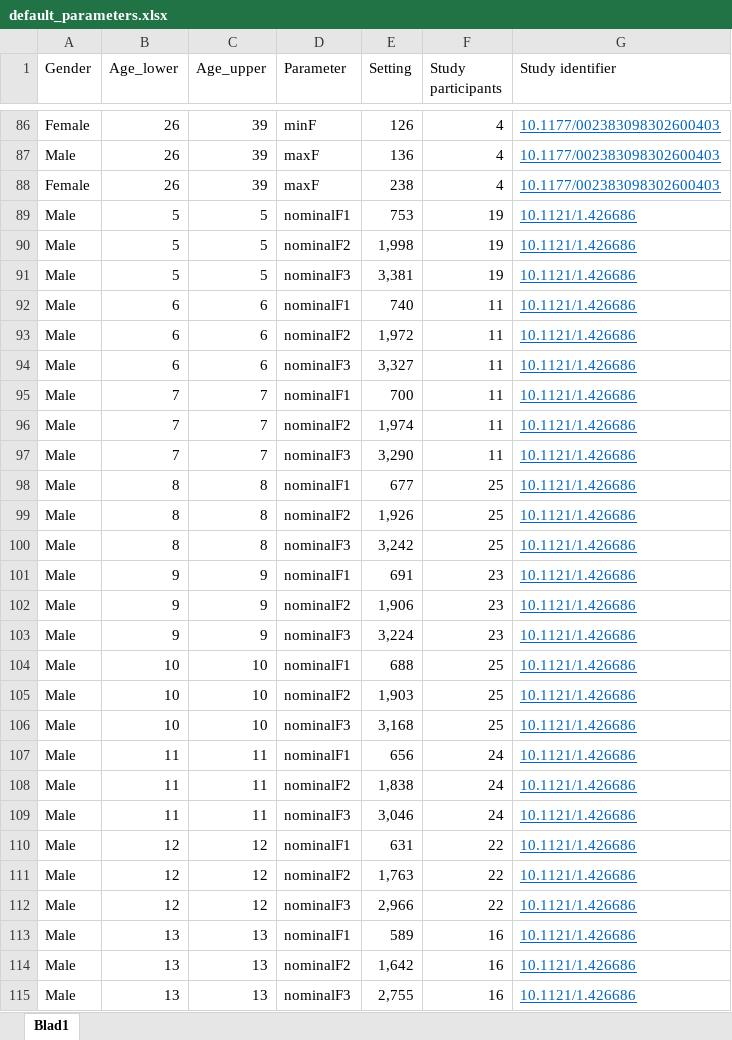
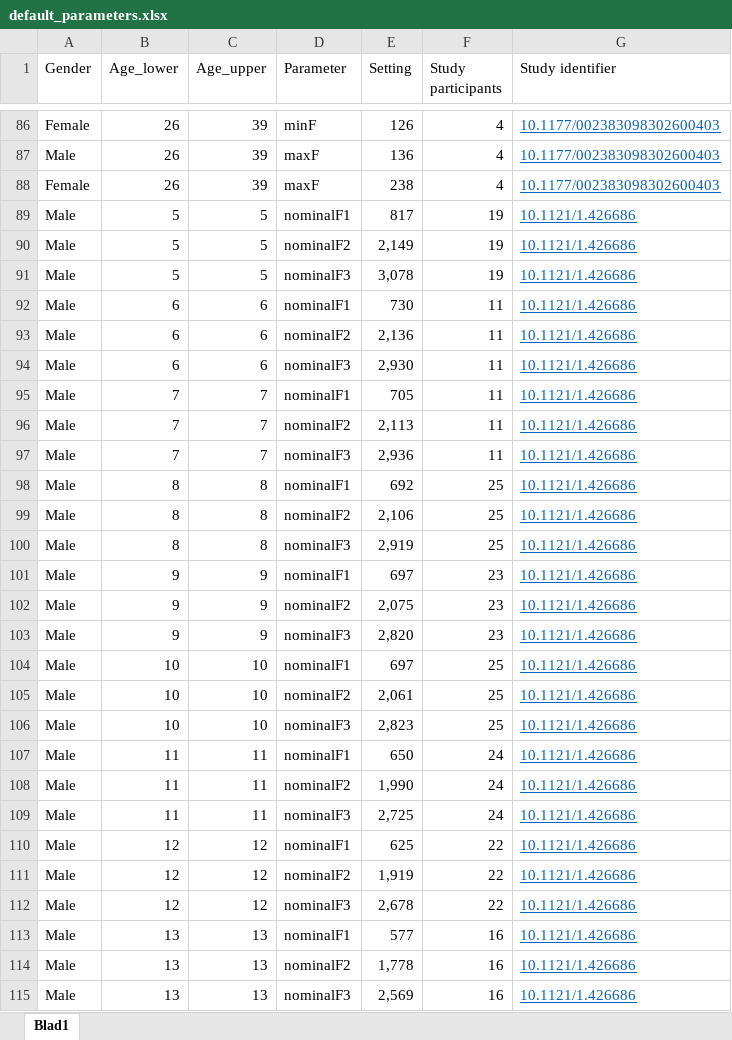
Before and after one commit to humlab-speech/reindeer, an Excel workbook: inst/default_parameters.xlsx, sheet Blad1, drawn as a sheet; only a part is shown, gaps mark what is left out; values as stored, in another font and other column widths than the file's, no borders; the diff covers the shown part only; the diff names each change by its address in the sheet, - before the commit and + after, or states it on an @@ line.

Commit message:
Revised formant frequency defaults from 10.1121/1.426686

```diff
--- a/inst/default_parameters.xlsx (sheet Blad1)
+++ b/inst/default_parameters.xlsx (sheet Blad1)
-E89 (Setting): 753
+E89 (Setting): 817
-E90 (Setting): 1,998
+E90 (Setting): 2,149
-E91 (Setting): 3,381
+E91 (Setting): 3,078
-E92 (Setting): 740
+E92 (Setting): 730
-E93 (Setting): 1,972
+E93 (Setting): 2,136
-E94 (Setting): 3,327
+E94 (Setting): 2,930
-E95 (Setting): 700
+E95 (Setting): 705
-E96 (Setting): 1,974
+E96 (Setting): 2,113
-E97 (Setting): 3,290
+E97 (Setting): 2,936
-E98 (Setting): 677
+E98 (Setting): 692
-E99 (Setting): 1,926
+E99 (Setting): 2,106
-E100 (Setting): 3,242
+E100 (Setting): 2,919
-E101 (Setting): 691
+E101 (Setting): 697
-E102 (Setting): 1,906
+E102 (Setting): 2,075
-E103 (Setting): 3,224
+E103 (Setting): 2,820
-E104 (Setting): 688
+E104 (Setting): 697
-E105 (Setting): 1,903
+E105 (Setting): 2,061
-E106 (Setting): 3,168
+E106 (Setting): 2,823
-E107 (Setting): 656
+E107 (Setting): 650
-E108 (Setting): 1,838
+E108 (Setting): 1,990
-E109 (Setting): 3,046
+E109 (Setting): 2,725
-E110 (Setting): 631
+E110 (Setting): 625
-E111 (Setting): 1,763
+E111 (Setting): 1,919
-E112 (Setting): 2,966
+E112 (Setting): 2,678
-E113 (Setting): 589
+E113 (Setting): 577
-E114 (Setting): 1,642
+E114 (Setting): 1,778
-E115 (Setting): 2,755
+E115 (Setting): 2,569
```
Also changed, not shown: 63 edited cells elsewhere in this sheet, 1 other file.
